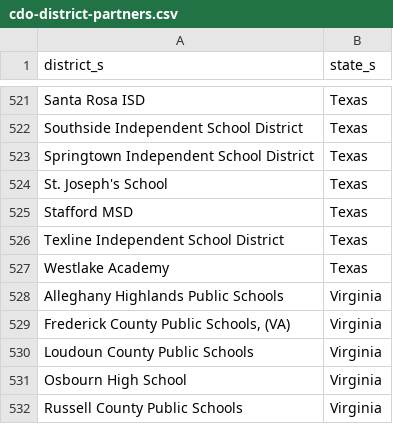
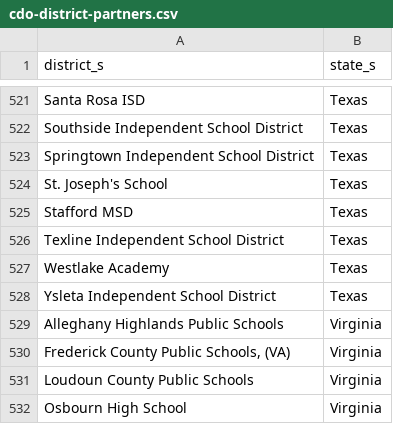
Before and after one commit to rodriguezjorgex/code-dot-org, a CSV file: pegasus/data/cdo-district-partners.csv, drawn as a sheet; only a part is shown, gaps mark what is left out; the shorter side is filled out with more unchanged rows; the diff names each change by its address in the sheet, - before the commit and + after, or states it on an @@ line.

```diff
--- a/pegasus/data/cdo-district-partners.csv
+++ b/pegasus/data/cdo-district-partners.csv
+row 528: Ysleta Independent School District | Texas
```
Also changed, not shown: pegasus/data/cdo-team.csv, 2 other files.
